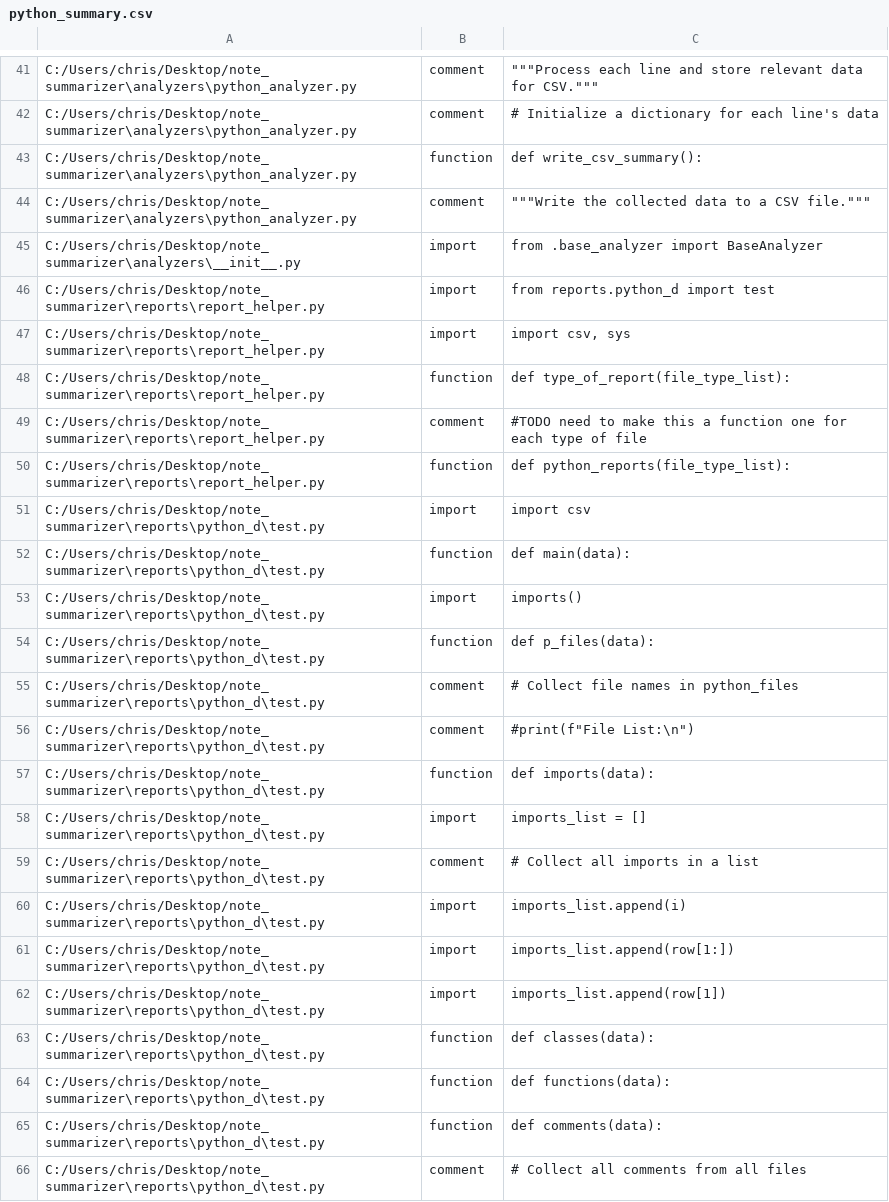
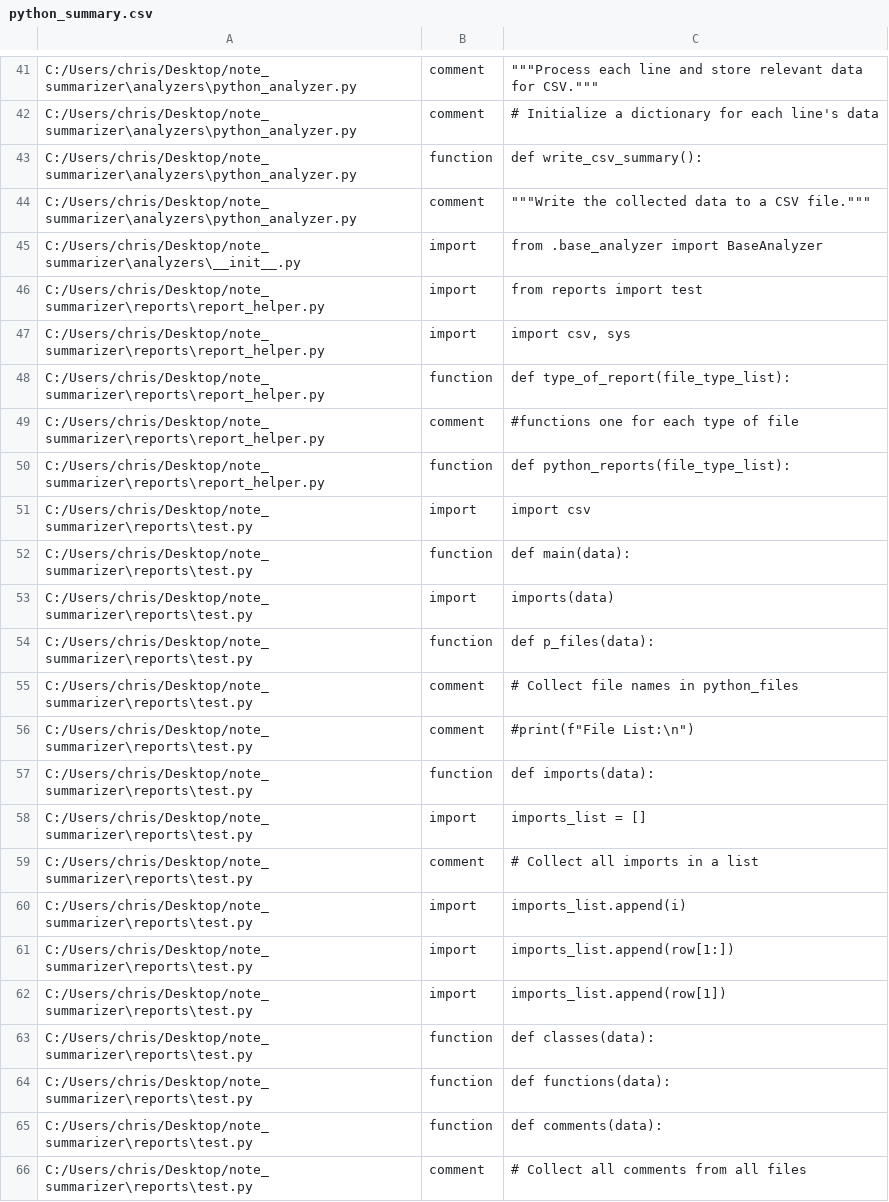
Before and after one commit to kidd1492/note_summarizer, a CSV file: reports/csv_files/python_summary.csv (was reports/python_d/python_summary.csv), drawn as a sheet; only a part is shown, gaps mark what is left out.

```diff
--- a/reports/python_d/python_summary.csv
+++ b/reports/csv_files/python_summary.csv
@@ -45,22 +45,22 @@ C:/Users/chris/Desktop/note_summarizer\analyzers\python_analyzer.py,comment,""""
 C:/Users/chris/Desktop/note_summarizer\analyzers\__init__.py,import,from .base_analyzer import BaseAnalyzer
-C:/Users/chris/Desktop/note_summarizer\reports\report_helper.py,import,from reports.python_d import test
+C:/Users/chris/Desktop/note_summarizer\reports\report_helper.py,import,from reports import test
 C:/Users/chris/Desktop/note_summarizer\reports\report_helper.py,import,"import csv, sys"
 C:/Users/chris/Desktop/note_summarizer\reports\report_helper.py,function,def type_of_report(file_type_list):
-C:/Users/chris/Desktop/note_summarizer\reports\report_helper.py,comment,#TODO need to make this a function one for each type of file
+C:/Users/chris/Desktop/note_summarizer\reports\report_helper.py,comment,#functions one for each type of file
 C:/Users/chris/Desktop/note_summarizer\reports\report_helper.py,function,def python_reports(file_type_list):
-C:/Users/chris/Desktop/note_summarizer\reports\python_d\test.py,import,import csv
-C:/Users/chris/Desktop/note_summarizer\reports\python_d\test.py,function,def main(data):
-C:/Users/chris/Desktop/note_summarizer\reports\python_d\test.py,import,imports()
-C:/Users/chris/Desktop/note_summarizer\reports\python_d\test.py,function,def p_files(data):
-C:/Users/chris/Desktop/note_summarizer\reports\python_d\test.py,comment,# Collect file names in python_files
-C:/Users/chris/Desktop/note_summarizer\reports\python_d\test.py,comment,"#print(f""File List:\n"")"
-C:/Users/chris/Desktop/note_summarizer\reports\python_d\test.py,function,def imports(data):
-C:/Users/chris/Desktop/note_summarizer\reports\python_d\test.py,import,imports_list = []
-C:/Users/chris/Desktop/note_summarizer\reports\python_d\test.py,comment,# Collect all imports in a list
-C:/Users/chris/Desktop/note_summarizer\reports\python_d\test.py,import,imports_list.append(i)
-C:/Users/chris/Desktop/note_summarizer\reports\python_d\test.py,import,imports_list.append(row[1:])
-C:/Users/chris/Desktop/note_summarizer\reports\python_d\test.py,import,imports_list.append(row[1])
-C:/Users/chris/Desktop/note_summarizer\reports\python_d\test.py,function,def classes(data):
-C:/Users/chris/Desktop/note_summarizer\reports\python_d\test.py,function,def functions(data):
-C:/Users/chris/Desktop/note_summarizer\reports\python_d\test.py,function,def comments(data):
-C:/Users/chris/Desktop/note_summarizer\reports\python_d\test.py,comment,# Collect all comments from all files
+C:/Users/chris/Desktop/note_summarizer\reports\test.py,import,import csv
+C:/Users/chris/Desktop/note_summarizer\reports\test.py,function,def main(data):
+C:/Users/chris/Desktop/note_summarizer\reports\test.py,import,imports(data)
+C:/Users/chris/Desktop/note_summarizer\reports\test.py,function,def p_files(data):
+C:/Users/chris/Desktop/note_summarizer\reports\test.py,comment,# Collect file names in python_files
+C:/Users/chris/Desktop/note_summarizer\reports\test.py,comment,"#print(f""File List:\n"")"
+C:/Users/chris/Desktop/note_summarizer\reports\test.py,function,def imports(data):
+C:/Users/chris/Desktop/note_summarizer\reports\test.py,import,imports_list = []
+C:/Users/chris/Desktop/note_summarizer\reports\test.py,comment,# Collect all imports in a list
+C:/Users/chris/Desktop/note_summarizer\reports\test.py,import,imports_list.append(i)
+C:/Users/chris/Desktop/note_summarizer\reports\test.py,import,imports_list.append(row[1:])
+C:/Users/chris/Desktop/note_summarizer\reports\test.py,import,imports_list.append(row[1])
+C:/Users/chris/Desktop/note_summarizer\reports\test.py,function,def classes(data):
+C:/Users/chris/Desktop/note_summarizer\reports\test.py,function,def functions(data):
+C:/Users/chris/Desktop/note_summarizer\reports\test.py,function,def comments(data):
+C:/Users/chris/Desktop/note_summarizer\reports\test.py,comment,# Collect all comments from all files
```
Also changed, not shown: 3 other files.
